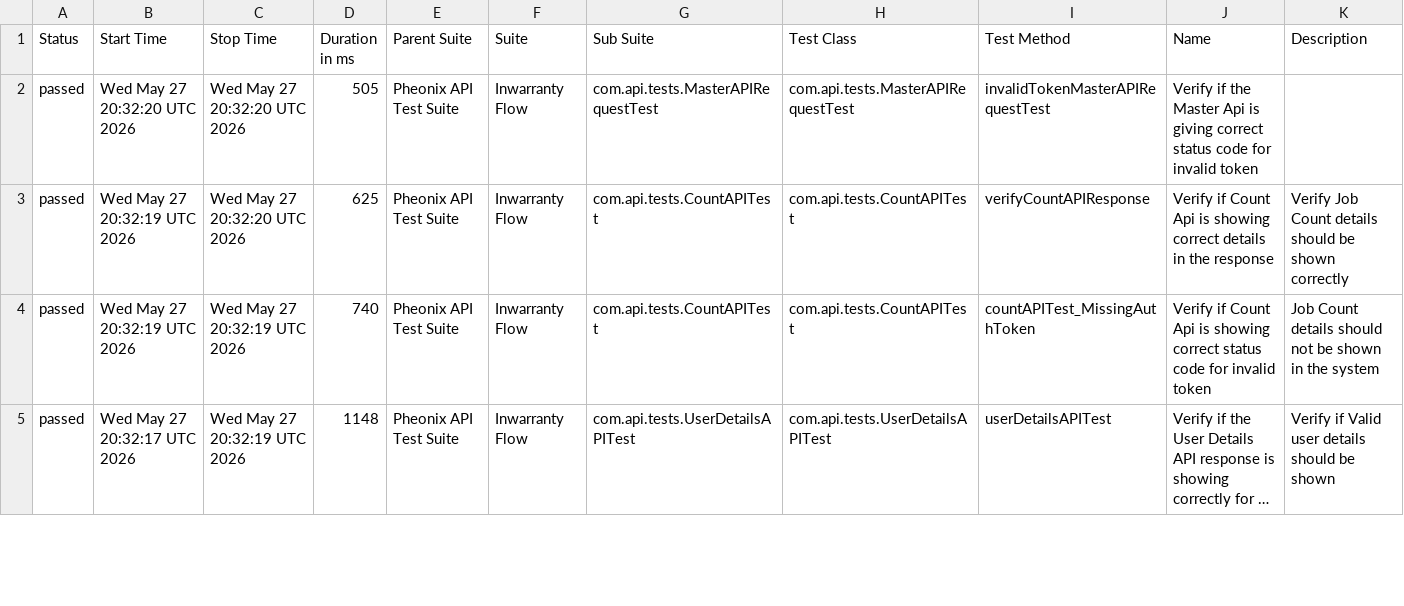
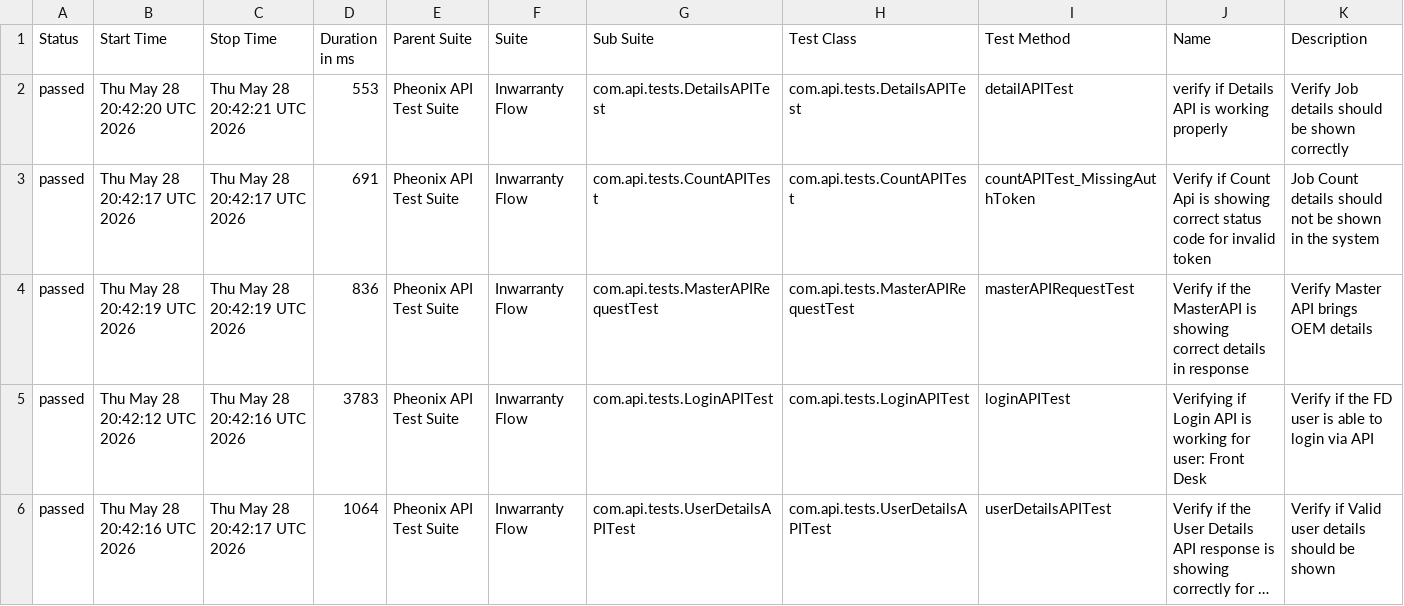
Before and after one commit to AnantKinlekar/PheonixTestAutomationFramework, a CSV file: data/suites.csv, drawn as a sheet; only a part is shown; long unchanged cells end in …; addresses are those after the commit; the diff covers the shown part only; the diff names each change by its address in the sheet, - before the commit and + after, or states it on an @@ line.

```diff
--- a/data/suites.csv
+++ b/data/suites.csv
-B2 (Start Time): Wed May 27 20:32:20 UTC 2026
+B2 (Start Time): Thu May 28 20:42:20 UTC 2026
-C2 (Stop Time): Wed May 27 20:32:20 UTC 2026
+C2 (Stop Time): Thu May 28 20:42:21 UTC 2026
-D2 (Duration in ms): 505
+D2 (Duration in ms): 553
-G2 (Sub Suite): com.api.tests.MasterAPIRequestTest
+G2 (Sub Suite): com.api.tests.DetailsAPITest
-H2 (Test Class): com.api.tests.MasterAPIRequestTest
+H2 (Test Class): com.api.tests.DetailsAPITest
-I2 (Test Method): invalidTokenMasterAPIRequestTest
+I2 (Test Method): detailAPITest
-J2 (Name): Verify if the Master Api is giving correct status code for invalid token
+J2 (Name): verify if Details API is working properly
-K2 (Description): (empty)
+K2 (Description): Verify Job details should be shown correctly
-B3 (Start Time): Wed May 27 20:32:19 UTC 2026
+B3 (Start Time): Thu May 28 20:42:17 UTC 2026
-C3 (Stop Time): Wed May 27 20:32:20 UTC 2026
+C3 (Stop Time): Thu May 28 20:42:17 UTC 2026
-D3 (Duration in ms): 625
+D3 (Duration in ms): 691
-I3 (Test Method): verifyCountAPIResponse
+I3 (Test Method): countAPITest_MissingAuthToken
-J3 (Name): …showing correct details in the response
+J3 (Name): …showing correct status code for invalid token
-K3 (Description): Verify Job Count details should be shown correctly
+K3 (Description): Job Count details should not be shown in the system
+row 4: passed | Thu May 28 20:42:19 UTC 2026 | Thu May 28 20:42:19 UTC 2026 | 836 | Pheonix API Test Suite | Inwarranty Flow | com.api.tests.MasterAPIRequestTest | com.api.tests.MasterAPIRequestTest | masterAPIRequestTest | Verify if the MasterAPI is showing correct details in response | Verify Master API brings OEM details
-B5 (Start Time): Wed May 27 20:32:19 UTC 2026
+B5 (Start Time): Thu May 28 20:42:12 UTC 2026
-C5 (Stop Time): Wed May 27 20:32:19 UTC 2026
+C5 (Stop Time): Thu May 28 20:42:16 UTC 2026
-D5 (Duration in ms): 740
+D5 (Duration in ms): 3783
-G5 (Sub Suite): com.api.tests.CountAPITest
+G5 (Sub Suite): com.api.tests.LoginAPITest
-H5 (Test Class): com.api.tests.CountAPITest
+H5 (Test Class): com.api.tests.LoginAPITest
-I5 (Test Method): countAPITest_MissingAuthToken
+I5 (Test Method): loginAPITest
-J5 (Name): Verify if Count Api is showing correct status code for invalid token
+J5 (Name): Verifying if Login API is working for user: Front Desk
-K5 (Description): Job Count details should not be shown in the system
+K5 (Description): Verify if the FD user is able to login via API
-B6 (Start Time): Wed May 27 20:32:17 UTC 2026
+B6 (Start Time): Thu May 28 20:42:16 UTC 2026
-C6 (Stop Time): Wed May 27 20:32:19 UTC 2026
+C6 (Stop Time): Thu May 28 20:42:17 UTC 2026
-D6 (Duration in ms): 1148
+D6 (Duration in ms): 1064
```
Also changed, not shown: 1 removed row and 22 edited cells elsewhere in this file, data/behaviors.csv, 50 other files.
